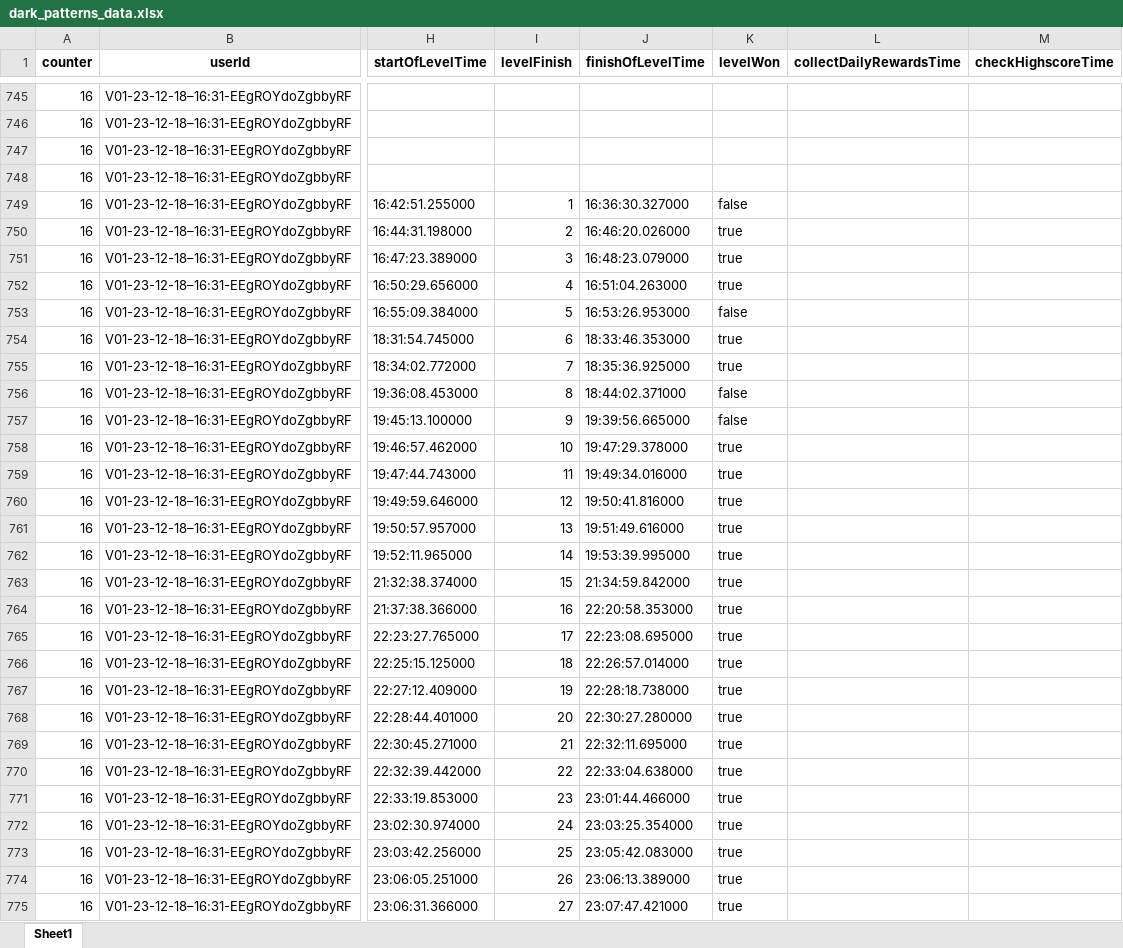
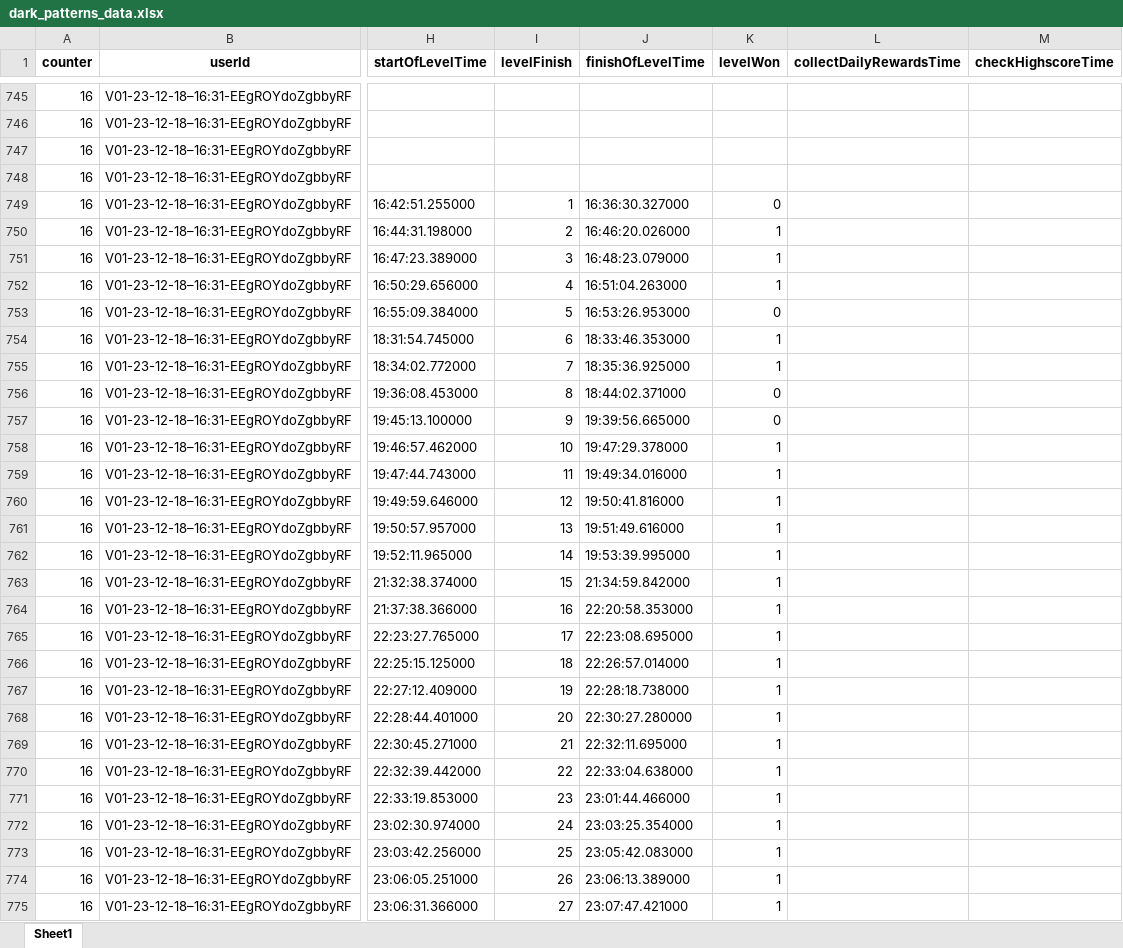
Before and after one commit to felpower/Projekt2_Flutter_Crush, an Excel workbook: generators/dark_patterns_data.xlsx, sheet Sheet1, drawn as a sheet; only a part is shown, gaps mark what is left out; values as stored, in another font and other column widths than the file's, no borders; the diff covers the shown part only; the diff names each change by its address in the sheet, - before the commit and + after, or states it on an @@ line.

```diff
--- a/generators/dark_patterns_data.xlsx (sheet Sheet1)
+++ b/generators/dark_patterns_data.xlsx (sheet Sheet1)
-K749 (levelWon): false
+K749 (levelWon): 0
-K750:K752 (levelWon): true
+K750:K752 (levelWon): 1
-K753 (levelWon): false
+K753 (levelWon): 0
-K754:K755 (levelWon): true
+K754:K755 (levelWon): 1
-K756:K757 (levelWon): false
+K756:K757 (levelWon): 0
-K758:K775 (levelWon): true
+K758:K775 (levelWon): 1
```
Also changed, not shown: 315 edited cells elsewhere in this sheet, 1 other file.
